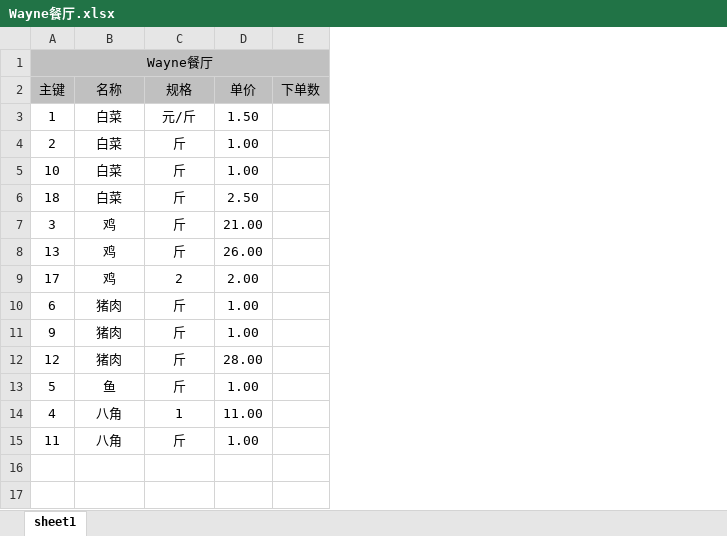
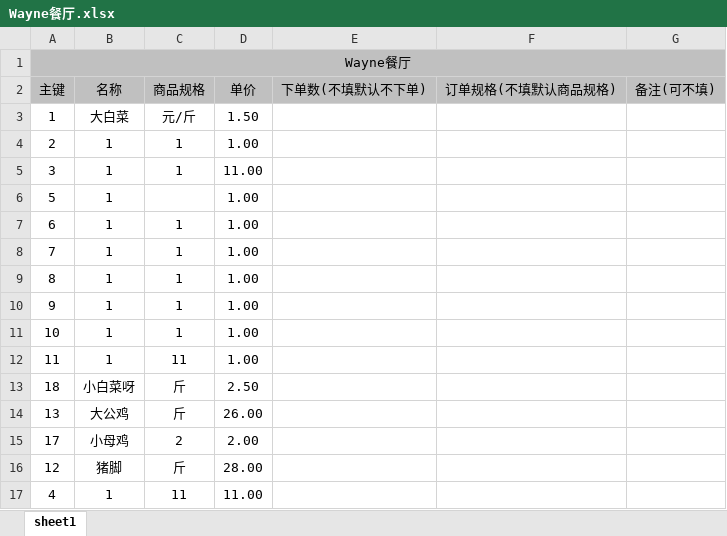
Before and after one commit to weifeng-tang/txps-warehouse, an Excel workbook: src/main/resources/static/resources/download/Wayne餐厅.xlsx, sheet sheet1, drawn as a sheet; values as stored, in another font and other column widths than the file's, no borders; removed rows and columns are numbered as before the commit, all else as after; the diff names each change by its address in the sheet, - before the commit and + after, or states it on an @@ line.

```diff
--- a/src/main/resources/static/resources/download/Wayne餐厅.xlsx (sheet sheet1)
+++ b/src/main/resources/static/resources/download/Wayne餐厅.xlsx (sheet sheet1)
-column E (下单数), empty
+column E (下单数(不填默认不下单)), empty
+column F (订单规格(不填默认商品规格)), empty
+column G (备注(可不填)), empty
-C2: 规格
+C2: 商品规格
-B3 (名称): 白菜
+B3 (名称): 大白菜
-B4 (名称): 白菜
+B4 (名称): 1
-C4 (商品规格): 斤
+C4 (商品规格): 1
+row 5: 3 | 1 | 1 | 11.00
+row 6: 5 | 1 |  | 1.00
+row 7: 6 | 1 | 1 | 1.00
+row 8: 7 | 1 | 1 | 1.00
+row 9: 8 | 1 | 1 | 1.00
+row 10: 9 | 1 | 1 | 1.00
-B11 (名称): 白菜
+B11 (名称): 1
-C11 (商品规格): 斤
+C11 (商品规格): 1
+row 12: 11 | 1 | 11 | 1.00
-B13 (名称): 白菜
+B13 (名称): 小白菜呀
-row 7: 3 | 鸡 | 斤 | 21.00
-B14 (名称): 鸡
+B14 (名称): 大公鸡
-B15 (名称): 鸡
+B15 (名称): 小母鸡
-row 10: 6 | 猪肉 | 斤 | 1.00
-row 11: 9 | 猪肉 | 斤 | 1.00
-B16 (名称): 猪肉
+B16 (名称): 猪脚
-row 13: 5 | 鱼 | 斤 | 1.00
-B17 (名称): 八角
+B17 (名称): 1
-C17 (商品规格): 1
+C17 (商品规格): 11
-row 15: 11 | 八角 | 斤 | 1.00
```
Also changed, not shown: src/main/resources/static/resources/download/你好世界.xlsx, 6 other files.
